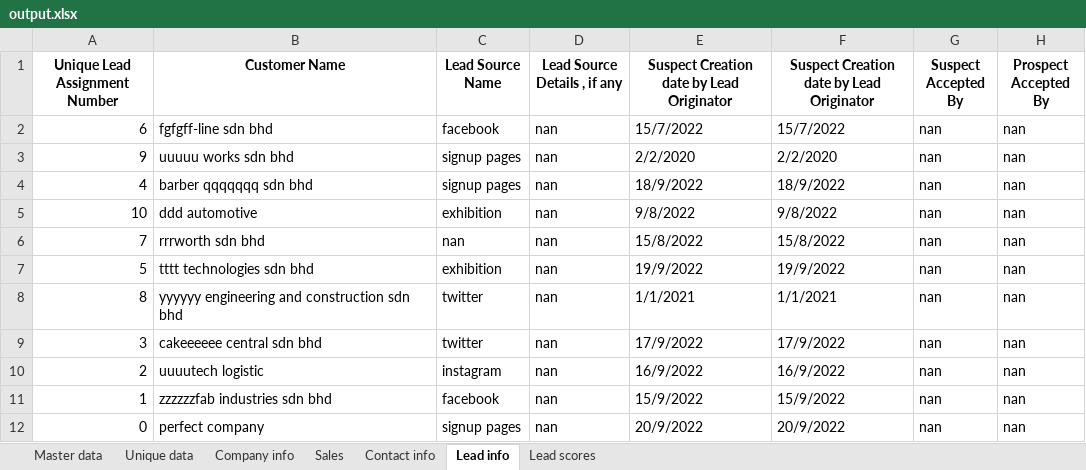
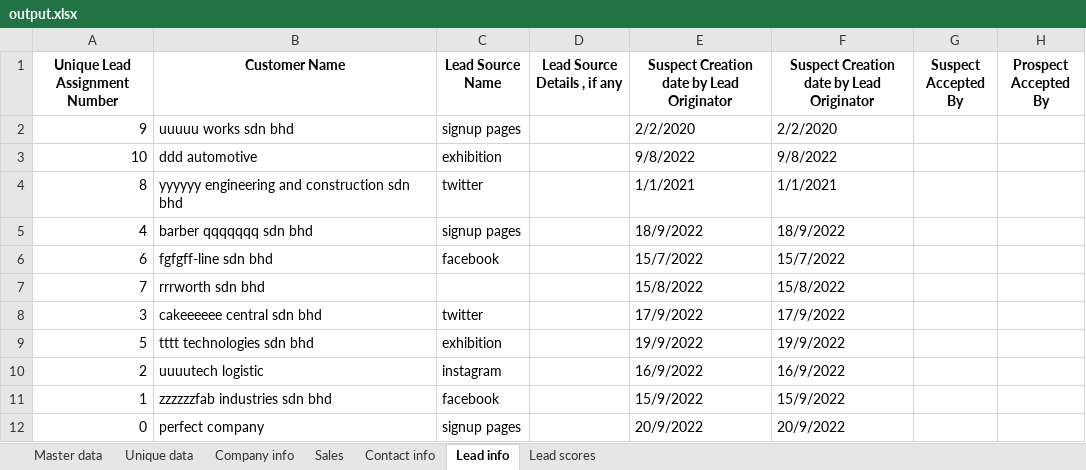
Before and after one commit to azfarjef/lead-scoring, an Excel workbook: azfar/output.xlsx, sheet Lead info, drawn as a sheet; values as stored, in another font and other column widths than the file's, no borders; removed rows and columns are numbered as before the commit, all else as after; the diff names each change by its address in the sheet, - before the commit and + after, or states it on an @@ line.

```diff
--- a/azfar/output.xlsx (sheet Lead info)
+++ b/azfar/output.xlsx (sheet Lead info)
-row 2: 6 | fgfgff-line sdn bhd | facebook | nan | 15/7/2022 | 15/7/2022 | nan | nan
-D2 (Lead Source Details , if any): nan
+D2 (Lead Source Details , if any): (empty)
-G2 (Suspect Accepted By): nan
+G2 (Suspect Accepted By): (empty)
-H2 (Prospect Accepted By): nan
+H2 (Prospect Accepted By): (empty)
-row 4: 4 | barber qqqqqqq sdn bhd | signup pages | nan | 18/9/2022 | 18/9/2022 | nan | nan
-D3 (Lead Source Details , if any): nan
+D3 (Lead Source Details , if any): (empty)
-G3 (Suspect Accepted By): nan
+G3 (Suspect Accepted By): (empty)
-H3 (Prospect Accepted By): nan
+H3 (Prospect Accepted By): (empty)
-row 6: 7 | rrrworth sdn bhd | nan | nan | 15/8/2022 | 15/8/2022 | nan | nan
-row 7: 5 | tttt technologies sdn bhd | exhibition | nan | 19/9/2022 | 19/9/2022 | nan | nan
-D4 (Lead Source Details , if any): nan
+D4 (Lead Source Details , if any): (empty)
-G4 (Suspect Accepted By): nan
+G4 (Suspect Accepted By): (empty)
-H4 (Prospect Accepted By): nan
+H4 (Prospect Accepted By): (empty)
+row 5: 4 | barber qqqqqqq sdn bhd | signup pages |  | 18/9/2022 | 18/9/2022
+row 6: 6 | fgfgff-line sdn bhd | facebook |  | 15/7/2022 | 15/7/2022
+row 7: 7 | rrrworth sdn bhd |  |  | 15/8/2022 | 15/8/2022
-D8 (Lead Source Details , if any): nan
+D8 (Lead Source Details , if any): (empty)
-G8 (Suspect Accepted By): nan
+G8 (Suspect Accepted By): (empty)
-H8 (Prospect Accepted By): nan
+H8 (Prospect Accepted By): (empty)
+row 9: 5 | tttt technologies sdn bhd | exhibition |  | 19/9/2022 | 19/9/2022
-D10:D12 (Lead Source Details , if any): nan
+D10:D12 (Lead Source Details , if any): (empty)
-G10:G12 (Suspect Accepted By): nan
+G10:G12 (Suspect Accepted By): (empty)
-H10:H12 (Prospect Accepted By): nan
+H10:H12 (Prospect Accepted By): (empty)
```
Also changed, not shown: sheet Unique data, sheet Master data, sheet Company info, sheet Lead scores, sheet Sales, sheet Contact info, 1 other file.
